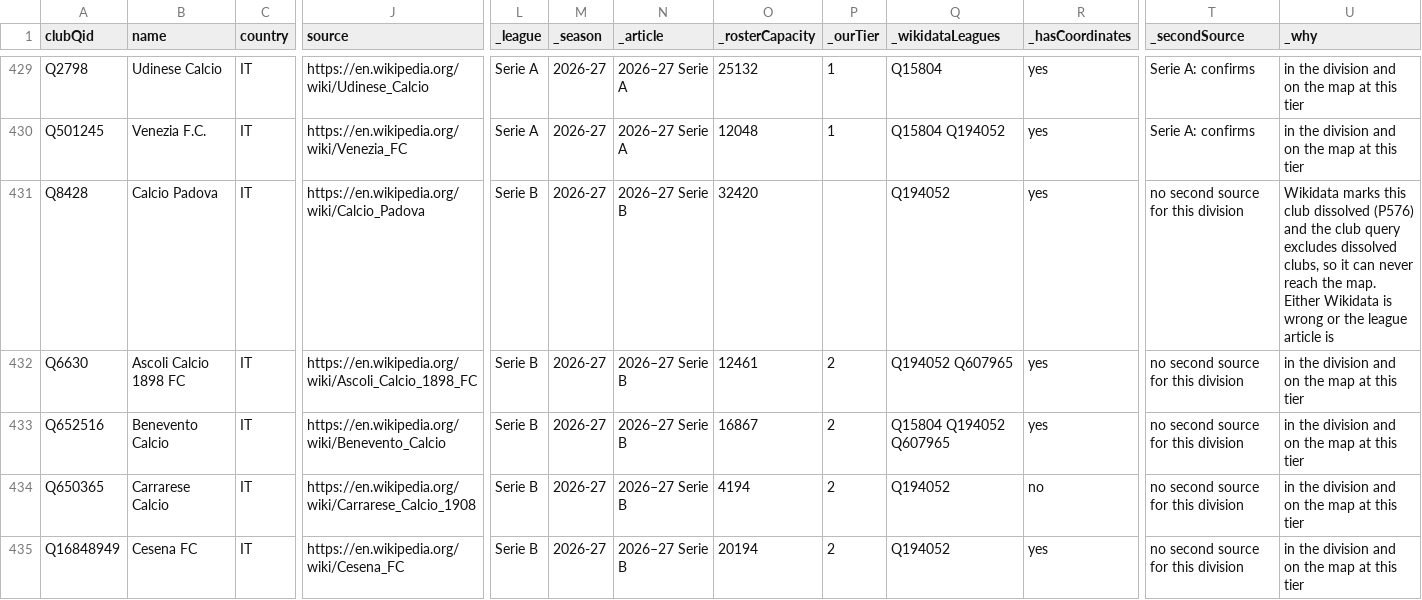
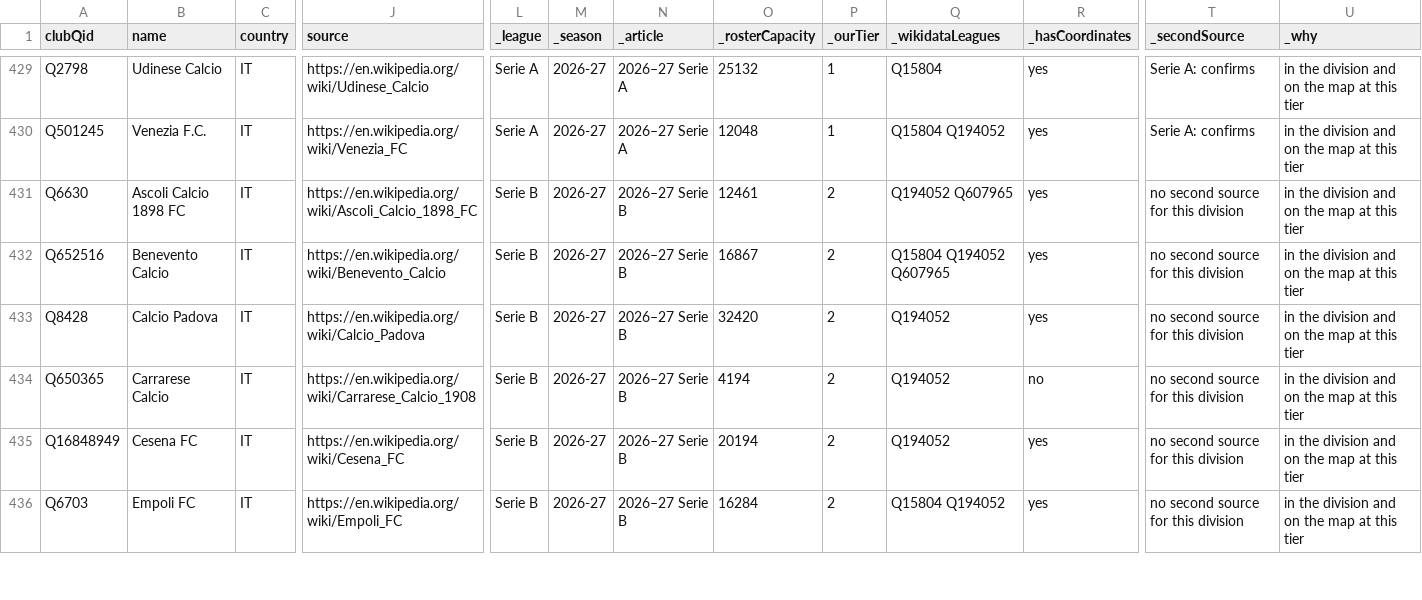
Before and after one commit to AlexGrozavul/Football, a CSV file: data/clubs/roster-review.csv, drawn as a sheet; only a part is shown, gaps mark what is left out; the shorter side is filled out with more unchanged rows; removed rows and columns are numbered as before the commit, all else as after; rows hold the shown columns only; the diff names each change by its address in the sheet, - before the commit and + after, or states it on an @@ line.

```diff
--- a/data/clubs/roster-review.csv
+++ b/data/clubs/roster-review.csv
-row 431: Q8428 | Calcio Padova | IT | https://en.wikipedia.org/wiki/Calcio_Padova | Serie B | 2026-27 | 2026–27 Serie B | 32420 |  | Q194052 | yes | no second source for this division | Wikidata marks this club dissolved (P576) and the club query excludes dissolved clubs, so it can never reach the map. Either Wikidata is wrong or the league article is
+row 433: Q8428 | Calcio Padova | IT | https://en.wikipedia.org/wiki/Calcio_Padova | Serie B | 2026-27 | 2026–27 Serie B | 32420 | 2 | Q194052 | yes | no second source for this division | in the division and on the map at this tier
```
